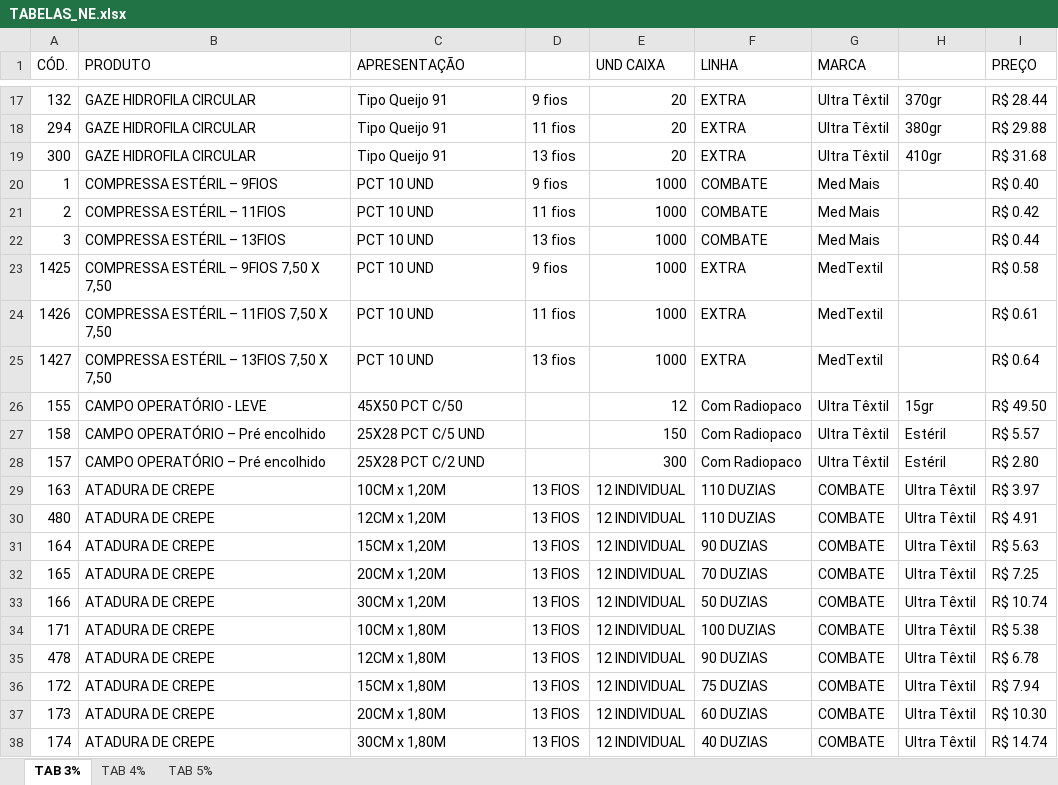
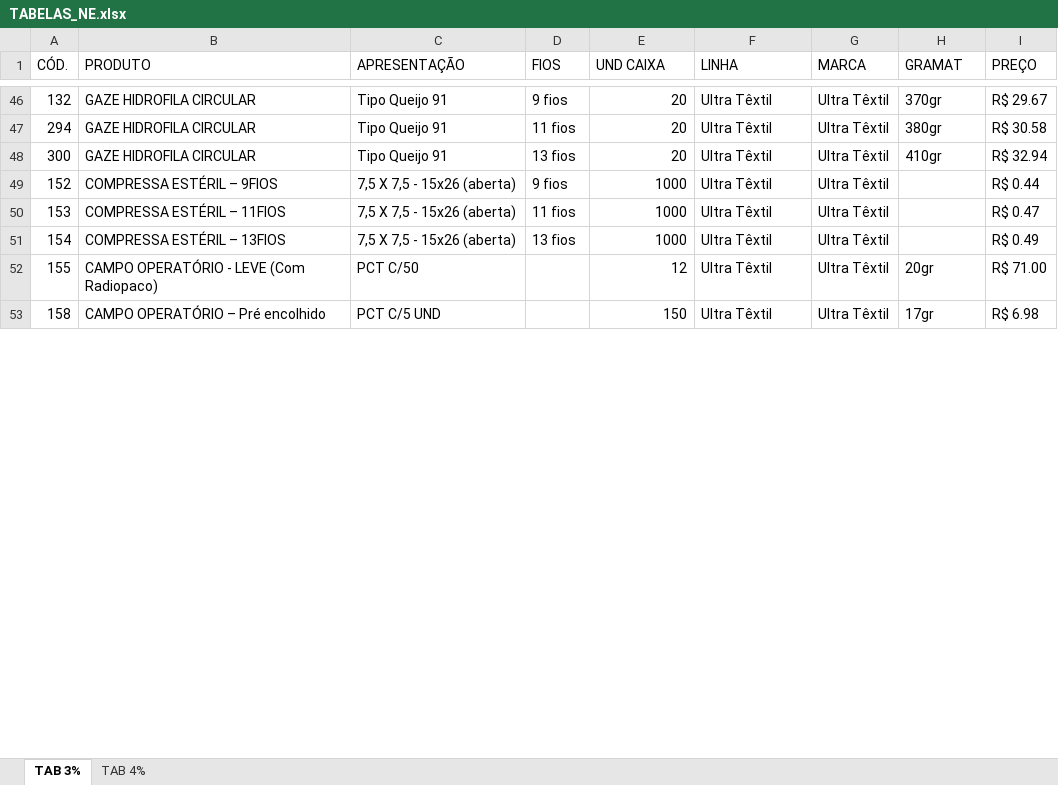
Before and after one commit to fabiosilvavendas-byte/CRM_Medtextil, an Excel workbook: dados/TABELAS_NE.xlsx, sheet TAB 3%, drawn as a sheet; only a part is shown, gaps mark what is left out; values as stored, in another font and other column widths than the file's, no cell formats; removed rows and columns are numbered as before the commit, all else as after; the diff covers the shown part only; the diff names each change by its address in the sheet, - before the commit and + after, or states it on an @@ line.

```diff
--- a/dados/TABELAS_NE.xlsx (sheet TAB 3%)
+++ b/dados/TABELAS_NE.xlsx (sheet TAB 3%)
-sheet tab: TAB 5%
-D1: (empty)
+D1: FIOS
-H1: (empty)
+H1: GRAMAT
-F46:F48 (LINHA): EXTRA
+F46:F48 (LINHA): Ultra Têxtil
-I46 (PREÇO): R$ 28.44
+I46 (PREÇO): R$ 29.67
-I47 (PREÇO): R$ 29.88
+I47 (PREÇO): R$ 30.58
-I48 (PREÇO): R$ 31.68
+I48 (PREÇO): R$ 32.94
-row 20: 1 | COMPRESSA ESTÉRIL – 9FIOS | PCT 10 UND | 9 fios | 1000 | COMBATE | Med Mais |  | R$ 0.40
-row 21: 2 | COMPRESSA ESTÉRIL – 11FIOS | PCT 10 UND | 11 fios | 1000 | COMBATE | Med Mais |  | R$ 0.42
-row 22: 3 | COMPRESSA ESTÉRIL – 13FIOS | PCT 10 UND | 13 fios | 1000 | COMBATE | Med Mais |  | R$ 0.44
-row 23: 1425 | COMPRESSA ESTÉRIL – 9FIOS 7,50 X 7,50 | PCT 10 UND | 9 fios | 1000 | EXTRA | MedTextil |  | R$ 0.58
-row 24: 1426 | COMPRESSA ESTÉRIL – 11FIOS 7,50 X 7,50 | PCT 10 UND | 11 fios | 1000 | EXTRA | MedTextil |  | R$ 0.61
-row 25: 1427 | COMPRESSA ESTÉRIL – 13FIOS 7,50 X 7,50 | PCT 10 UND | 13 fios | 1000 | EXTRA | MedTextil |  | R$ 0.64
+row 49: 152 | COMPRESSA ESTÉRIL – 9FIOS | 7,5 X 7,5 - 15x26 (aberta) | 9 fios | 1000 | Ultra Têxtil | Ultra Têxtil |  | R$ 0.44
+row 50: 153 | COMPRESSA ESTÉRIL – 11FIOS | 7,5 X 7,5 - 15x26 (aberta) | 11 fios | 1000 | Ultra Têxtil | Ultra Têxtil |  | R$ 0.47
+row 51: 154 | COMPRESSA ESTÉRIL – 13FIOS | 7,5 X 7,5 - 15x26 (aberta) | 13 fios | 1000 | Ultra Têxtil | Ultra Têxtil |  | R$ 0.49
-B52 (PRODUTO): CAMPO OPERATÓRIO - LEVE
+B52 (PRODUTO): CAMPO OPERATÓRIO - LEVE (Com Radiopaco)
-C52 (APRESENTAÇÃO): 45X50 PCT C/50
+C52 (APRESENTAÇÃO): PCT C/50
-F52:F53 (LINHA): Com Radiopaco
+F52:F53 (LINHA): Ultra Têxtil
-H52 (GRAMAT): 15gr
+H52 (GRAMAT): 20gr
-I52 (PREÇO): R$ 49.50
+I52 (PREÇO): R$ 71.00
-C53 (APRESENTAÇÃO): 25X28 PCT C/5 UND
+C53 (APRESENTAÇÃO): PCT C/5 UND
-H53 (GRAMAT): Estéril
+H53 (GRAMAT): 17gr
-I53 (PREÇO): R$ 5.57
+I53 (PREÇO): R$ 6.98
-row 28: 157 | CAMPO OPERATÓRIO – Pré encolhido | 25X28 PCT C/2 UND |  | 300 | Com Radiopaco | Ultra Têxtil | Estéril | R$ 2.80
-row 29: 163 | ATADURA DE CREPE | 10CM x 1,20M | 13 FIOS | 12 INDIVIDUAL | 110 DUZIAS | COMBATE | Ultra Têxtil | R$ 3.97
-row 30: 480 | ATADURA DE CREPE | 12CM x 1,20M | 13 FIOS | 12 INDIVIDUAL | 110 DUZIAS | COMBATE | Ultra Têxtil | R$ 4.91
-row 31: 164 | ATADURA DE CREPE | 15CM x 1,20M | 13 FIOS | 12 INDIVIDUAL | 90 DUZIAS | COMBATE | Ultra Têxtil | R$ 5.63
-row 32: 165 | ATADURA DE CREPE | 20CM x 1,20M | 13 FIOS | 12 INDIVIDUAL | 70 DUZIAS | COMBATE | Ultra Têxtil | R$ 7.25
-row 33: 166 | ATADURA DE CREPE | 30CM x 1,20M | 13 FIOS | 12 INDIVIDUAL | 50 DUZIAS | COMBATE | Ultra Têxtil | R$ 10.74
-row 34: 171 | ATADURA DE CREPE | 10CM x 1,80M | 13 FIOS | 12 INDIVIDUAL | 100 DUZIAS | COMBATE | Ultra Têxtil | R$ 5.38
-row 35: 478 | ATADURA DE CREPE | 12CM x 1,80M | 13 FIOS | 12 INDIVIDUAL | 90 DUZIAS | COMBATE | Ultra Têxtil | R$ 6.78
-row 36: 172 | ATADURA DE CREPE | 15CM x 1,80M | 13 FIOS | 12 INDIVIDUAL | 75 DUZIAS | COMBATE | Ultra Têxtil | R$ 7.94
-row 37: 173 | ATADURA DE CREPE | 20CM x 1,80M | 13 FIOS | 12 INDIVIDUAL | 60 DUZIAS | COMBATE | Ultra Têxtil | R$ 10.30
-row 38: 174 | ATADURA DE CREPE | 30CM x 1,80M | 13 FIOS | 12 INDIVIDUAL | 40 DUZIAS | COMBATE | Ultra Têxtil | R$ 14.74
```
Also changed, not shown: 66 added rows, 33 removed rows and 24 edited cells elsewhere in this sheet, cell formats, formulas that keep their value, hidden cells.
